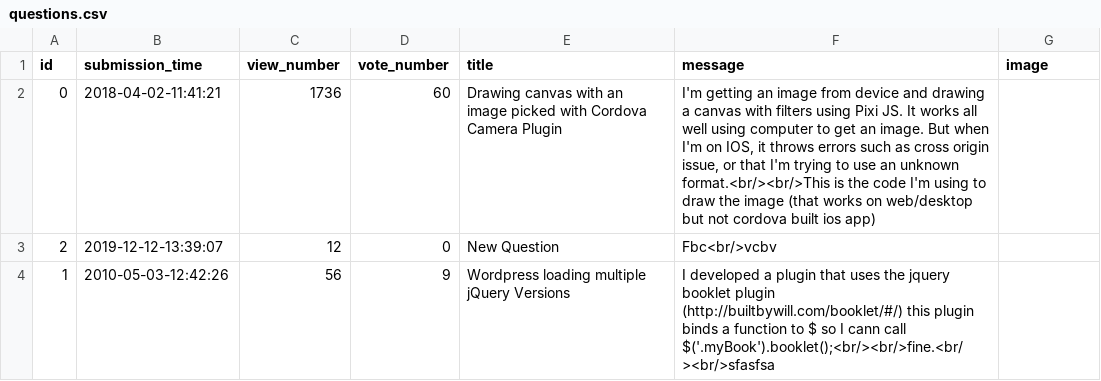
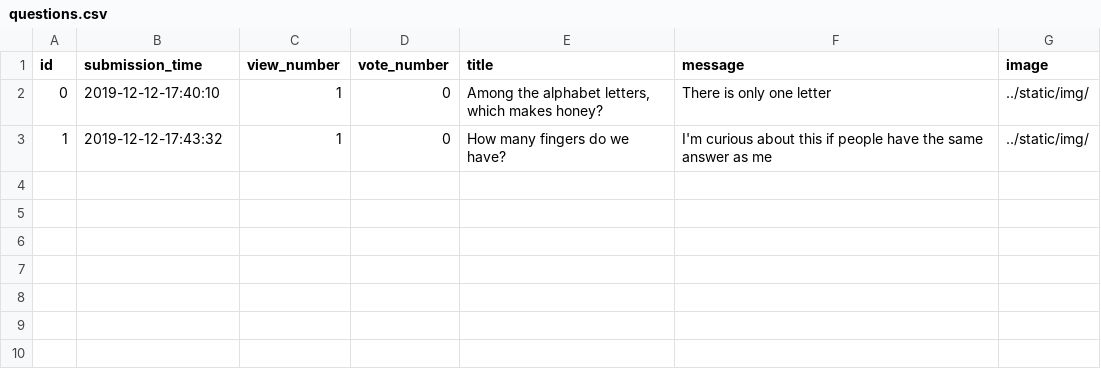
Before and after one commit to stefan-gherman/AskMate, a CSV file: data/questions.csv, drawn as a sheet.

Commit message:
Add questions and answers example

```diff
--- a/data/questions.csv
+++ b/data/questions.csv
@@ -1,4 +1,3 @@
 id,submission_time,view_number,vote_number,title,message,image
-0,2018-04-02-11:41:21,1736,60,Drawing canvas with an image picked with Cordova Camera Plugin,"I'm getting an image from device and drawing a canvas with filters using Pixi JS. It works all well using computer to get an image. But when I'm on IOS, it throws errors such as cross origin issue, or that I'm trying to use an unknown format.<br/><br/>This is the code I'm using to draw the image (that works on web/desktop but not cordova built ios app)",
-2,2019-12-12-13:39:07,12,0,New Question,Fbc<br/>vcbv,
-1,2010-05-03-12:42:26,56,9,Wordpress loading multiple jQuery Versions,I developed a plugin that uses the jquery booklet plugin (http://builtbywill.com/booklet/#/) this plugin binds a function to $ so I cann call $('.myBook').booklet();<br/><br/>fine.<br/><br/>sfasfsa,
+0,2019-12-12-17:40:10,1,0,"Among the alphabet letters, which makes honey?",There is only one letter,../static/img/
+1,2019-12-12-17:43:32,1,0,How many fingers do we have?,I'm curious about this if people have the same answer as me,../static/img/
```
Also changed, not shown: 1 other file.
